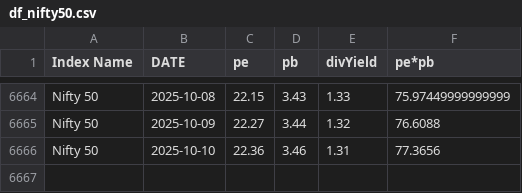
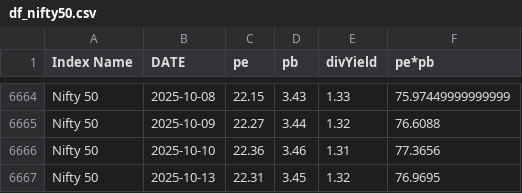
Before and after one commit to mrudulchaudhari/marketpepb, a CSV file: data/df_nifty50.csv, drawn as a sheet; only a part is shown, gaps mark what is left out; the diff names each change by its address in the sheet, - before the commit and + after, or states it on an @@ line.

```diff
--- a/data/df_nifty50.csv
+++ b/data/df_nifty50.csv
+row 6667: Nifty 50 | 2025-10-13 | 22.31 | 3.45 | 1.32 | 76.9695
```
Also changed, not shown: data/df_niftybank.csv, data/df_niftymidcap.csv.
